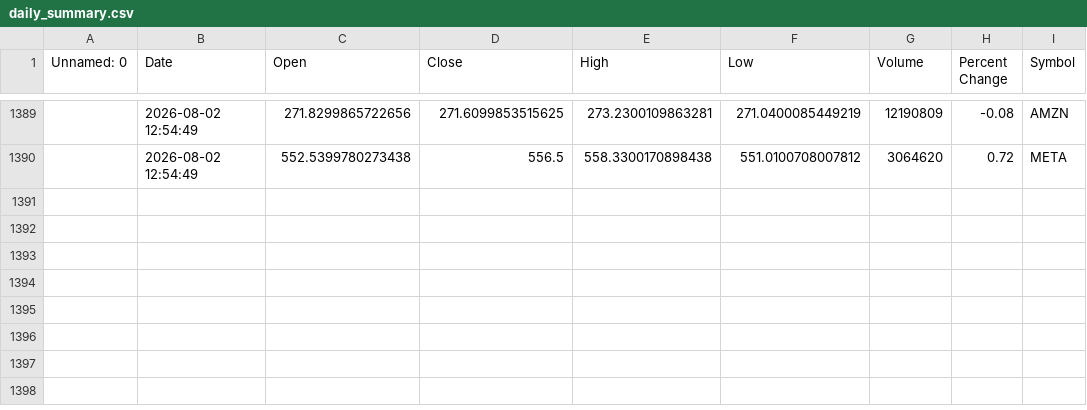
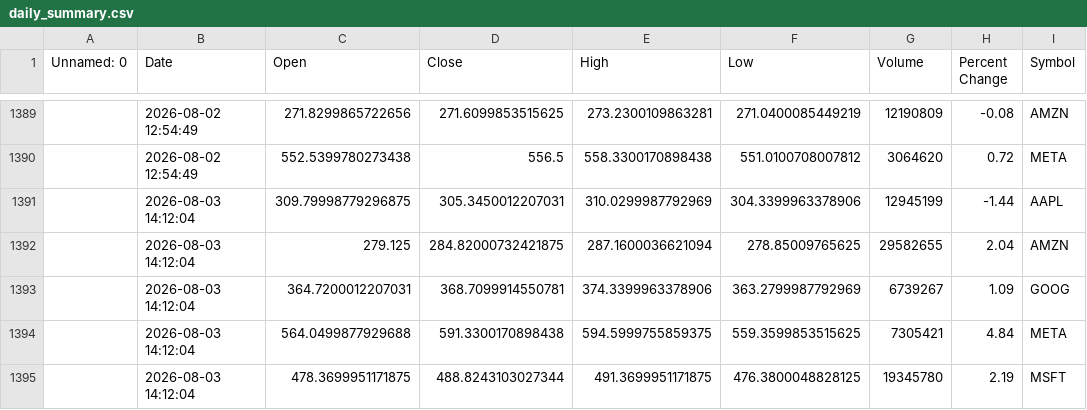
Before and after one commit to khshiptl/daily-market-insights, a CSV file: data/daily_summary.csv, drawn as a sheet; only a part is shown, gaps mark what is left out; the diff names each change by its address in the sheet, - before the commit and + after, or states it on an @@ line.

```diff
--- a/data/daily_summary.csv
+++ b/data/daily_summary.csv
+row 1391:  | 2026-08-03 14:12:04 | 309.79998779296875 | 305.3450012207031 | 310.0299987792969 | 304.3399963378906 | 12945199 | -1.44 | AAPL
+row 1392:  | 2026-08-03 14:12:04 | 279.125 | 284.82000732421875 | 287.1600036621094 | 278.85009765625 | 29582655 | 2.04 | AMZN
+row 1393:  | 2026-08-03 14:12:04 | 364.7200012207031 | 368.7099914550781 | 374.3399963378906 | 363.2799987792969 | 6739267 | 1.09 | GOOG
+row 1394:  | 2026-08-03 14:12:04 | 564.0499877929688 | 591.3300170898438 | 594.5999755859375 | 559.3599853515625 | 7305421 | 4.84 | META
+row 1395:  | 2026-08-03 14:12:04 | 478.3699951171875 | 488.8243103027344 | 491.3699951171875 | 476.3800048828125 | 19345780 | 2.19 | MSFT
```
